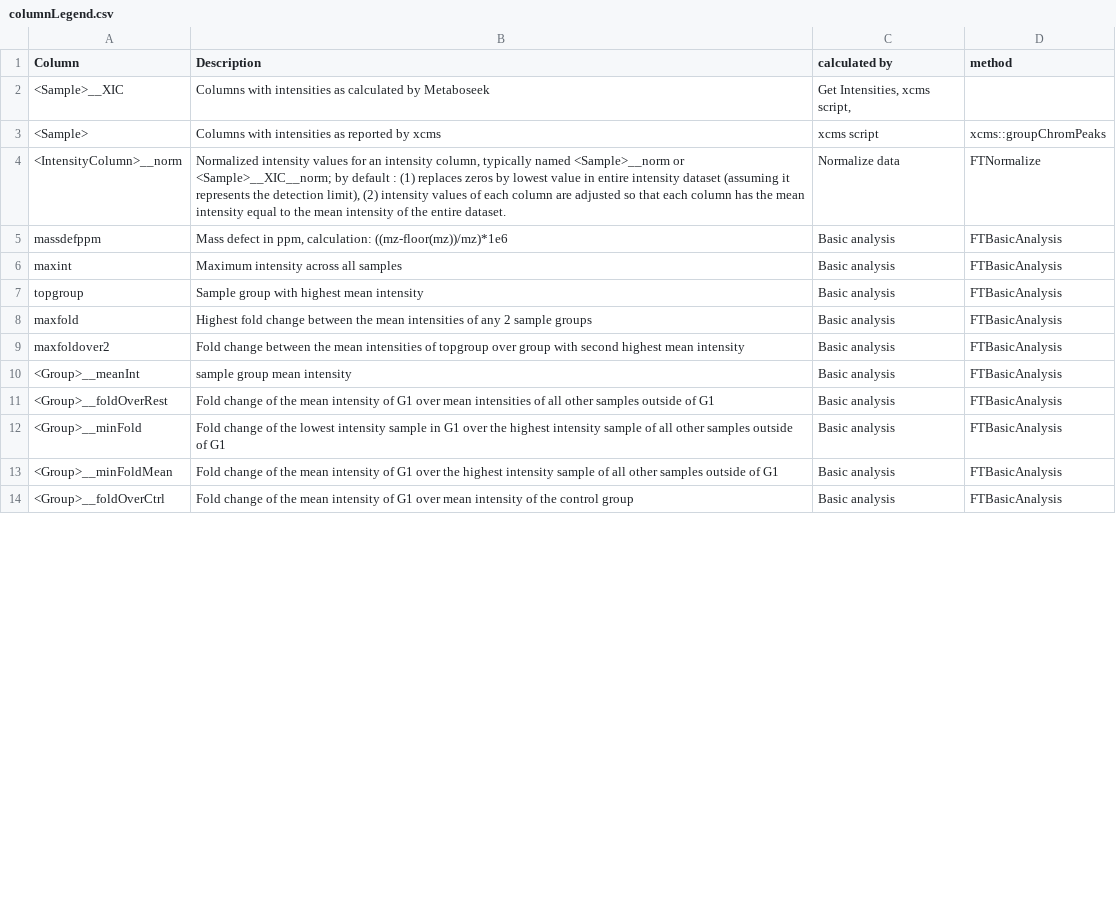
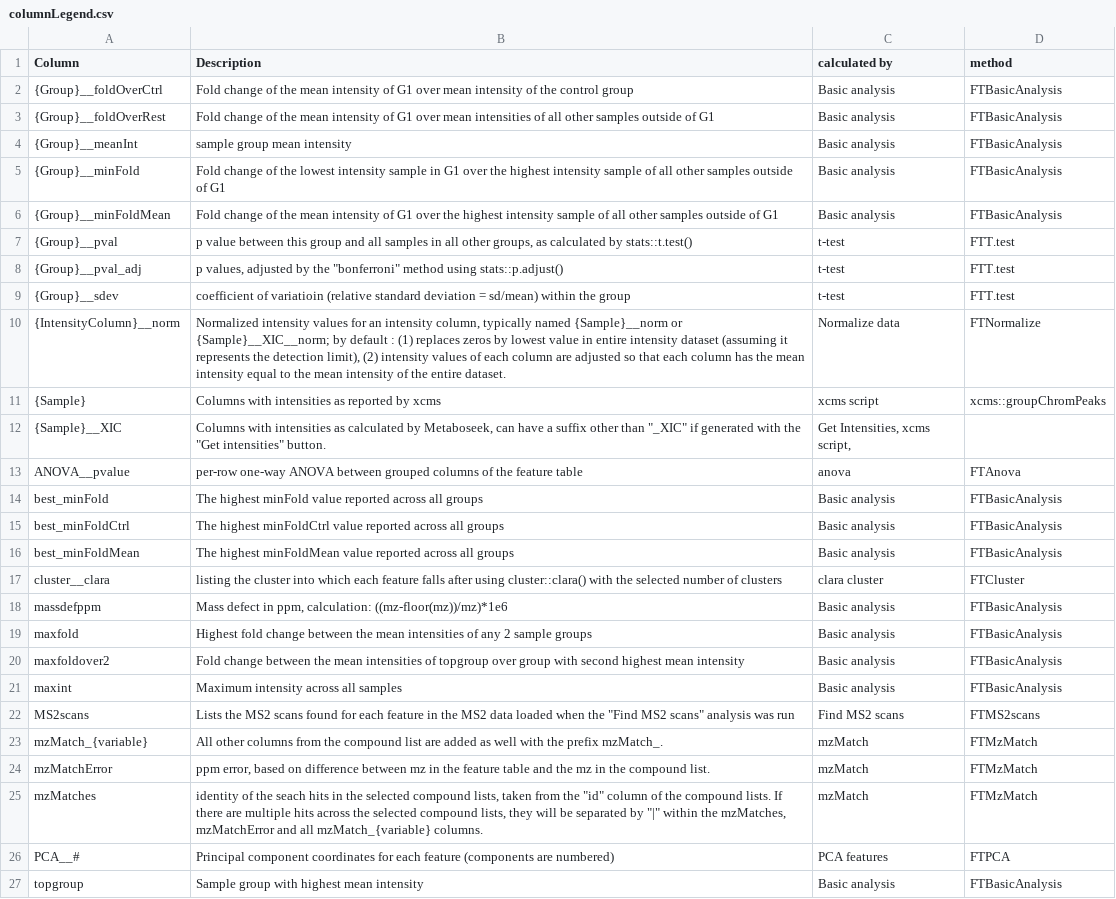
Before and after one commit to mjhelf/Mosaic-website, a CSV file: doc/assets/columnLegend.csv, drawn as a sheet; only a part is shown; removed rows and columns are numbered as before the commit, all else as after; the diff names each change by its address in the sheet, - before the commit and + after, or states it on an @@ line.

```diff
--- a/doc/assets/columnLegend.csv
+++ b/doc/assets/columnLegend.csv
-row 2: <Sample>__XIC | Columns with intensities as calculated by Metaboseek | Get Intensities, xcms script,
+row 2: {Group}__foldOverCtrl | Fold change of the mean intensity of G1 over mean intensity of the control group | Basic analysis | FTBasicAnalysis
+row 3: {Group}__foldOverRest | Fold change of the mean intensity of G1 over mean intensities of all other samples outside of G1 | Basic analysis | FTBasicAnalysis
+row 4: {Group}__meanInt | sample group mean intensity | Basic analysis | FTBasicAnalysis
+row 5: {Group}__minFold | Fold change of the lowest intensity sample in G1 over the highest intensity sample of all other samples outside of G1 | Basic analysis | FTBasicAnalysis
+row 6: {Group}__minFoldMean | Fold change of the mean intensity of G1 over the highest intensity sample of all other samples outside of G1 | Basic analysis | FTBasicAnalysis
+row 7: {Group}__pval | p value between this group and all samples in all other groups, as calculated by stats::t.test() | t-test | FTT.test
+row 8: {Group}__pval_adj | p values, adjusted by the "bonferroni" method using stats::p.adjust() | t-test | FTT.test
+row 9: {Group}__sdev | coefficient of variatioin (relative standard deviation = sd/mean) within the group | t-test | FTT.test
+row 10: {IntensityColumn}__norm | Normalized intensity values for an intensity column, typically named {Sample}__norm or {Sample}__XIC__norm; by default : (1) replaces zeros by lowest value in entire intensity dataset (assuming it represents the detection limit), (2) intensity values of each column are adjusted so that each column has the mean intensity equal to the mean intensity of the entire dataset. | Normalize data | FTNormalize
-A11 (Column): <Sample>
+A11 (Column): {Sample}
-row 4: <IntensityColumn>__norm | Normalized intensity values for an intensity column, typically named <Sample>__norm or <Sample>__XIC__norm; by default : (1) replaces zeros by lowest value in entire intensity dataset (assuming it represents the detection limit), (2) intensity values of each column are adjusted so that each column has the mean intensity equal to the mean intensity of the entire dataset. | Normalize data | FTNormalize
+row 12: {Sample}__XIC | Columns with intensities as calculated by Metaboseek, can have a suffix other than "_XIC" if generated with the "Get intensities" button. | Get Intensities, xcms script,
+row 13: ANOVA__pvalue | per-row one-way ANOVA between grouped columns of the feature table | anova | FTAnova
@@ row 15 moved to row 14: best_minFold @@
@@ row 17 moved to row 15: best_minFoldCtrl @@
+row 17: cluster__clara | listing the cluster into which each feature falls after using cluster::clara() with the selected number of clusters | clara cluster | FTCluster
-row 6: maxint | Maximum intensity across all samples | Basic analysis | FTBasicAnalysis
-row 7: topgroup | Sample group with highest mean intensity | Basic analysis | FTBasicAnalysis
-A21 (Column): <Group>__meanInt
+A21 (Column): maxint
-B21 (Description): sample group mean intensity
+B21 (Description): Maximum intensity across all samples
-row 11: <Group>__foldOverRest | Fold change of the mean intensity of G1 over mean intensities of all other samples outside of G1 | Basic analysis | FTBasicAnalysis
+row 22: MS2scans | Lists the MS2 scans found for each feature in the MS2 data loaded when the "Find MS2 scans" analysis was run | Find MS2 scans | FTMS2scans
+row 23: mzMatch_{variable} | All other columns from the compound list are added as well with the prefix mzMatch_. | mzMatch | FTMzMatch
+row 24: mzMatchError | ppm error, based on difference between mz in the feature table and the mz in the compound list. | mzMatch | FTMzMatch
+row 25: mzMatches | identity of the seach hits in the selected compound lists, taken from the "id" column of the compound lists. If there are multiple hits across the selected compound lists, they will be separated by "|" within the mzMatches, mzMatchError and all mzMatch_{variable} columns. | mzMatch | FTMzMatch
+row 26: PCA__# | Principal component coordinates for each feature (components are numbered) | PCA features | FTPCA
-A27 (Column): <Group>__minFold
+A27 (Column): topgroup
-B27 (Description): Fold change of the lowest intensity sample in G1 over the highest intensity sample of all other samples outside of G1
+B27 (Description): Sample group with highest mean intensity
-row 13: <Group>__minFoldMean | Fold change of the mean intensity of G1 over the highest intensity sample of all other samples outside of G1 | Basic analysis | FTBasicAnalysis
-row 14: <Group>__foldOverCtrl | Fold change of the mean intensity of G1 over mean intensity of the control group | Basic analysis | FTBasicAnalysis
```
Also changed, not shown: 3 other files.
